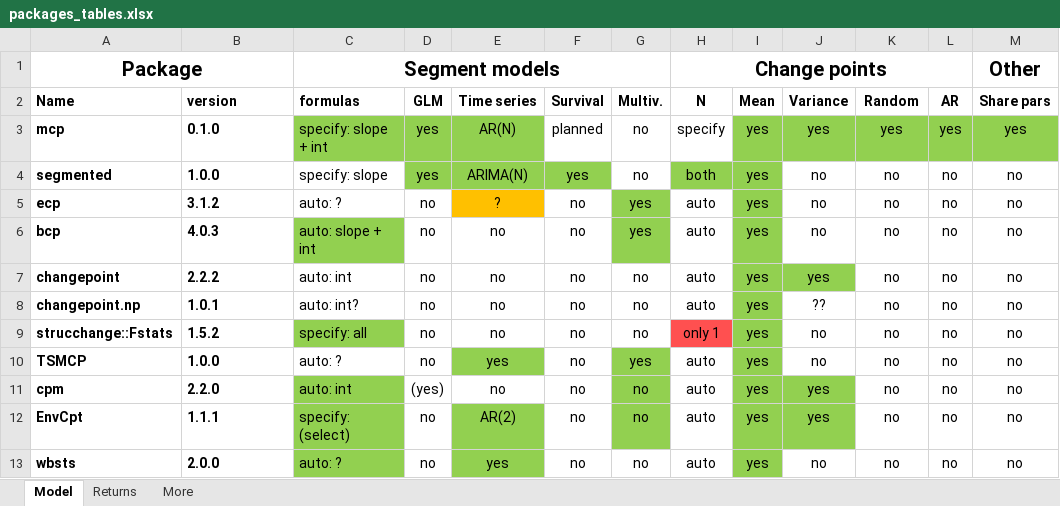
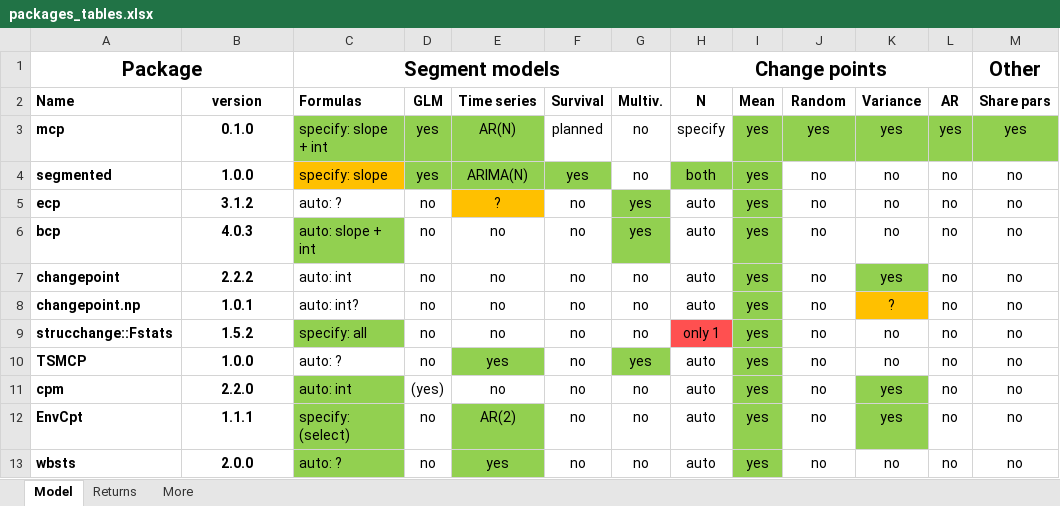
Before and after one commit to lindeloev/mcp, an Excel workbook: docs/reference/figures/packages_tables.xlsx, sheet Model, drawn as a sheet; values as stored, in another font and other column widths than the file's, no borders; the diff names each change by its address in the sheet, - before the commit and + after, or states it on an @@ line.

```diff
--- a/docs/reference/figures/packages_tables.xlsx (sheet Model)
+++ b/docs/reference/figures/packages_tables.xlsx (sheet Model)
-B2:B13 alignment: left
+B2:B13 alignment: center
-C2: formulas
+C2: Formulas
-J2: Variance
+J2: Random
-K2: Random
+K2: Variance
-C4 fill: none
+C4 fill: #FFC000
-J7 (Random): yes
+J7 (Random): no
-J7 fill: #92D050
+J7 fill: none
-K7 (Variance): no
+K7 (Variance): yes
-K7 fill: none
+K7 fill: #92D050
-J8 (Random): ??
+J8 (Random): no
-K8 (Variance): no
+K8 (Variance): ?
-K8 fill: none
+K8 fill: #FFC000
-G11:G12 fill: #92D050
+G11:G12 fill: none
-J11:J12 (Random): yes
+J11:J12 (Random): no
-J11:J12 fill: #92D050
+J11:J12 fill: none
-K11:K12 (Variance): no
+K11:K12 (Variance): yes
-K11:K12 fill: none
+K11:K12 fill: #92D050
```
Also changed, not shown: sheet More, sheet Returns, 35 other files.
